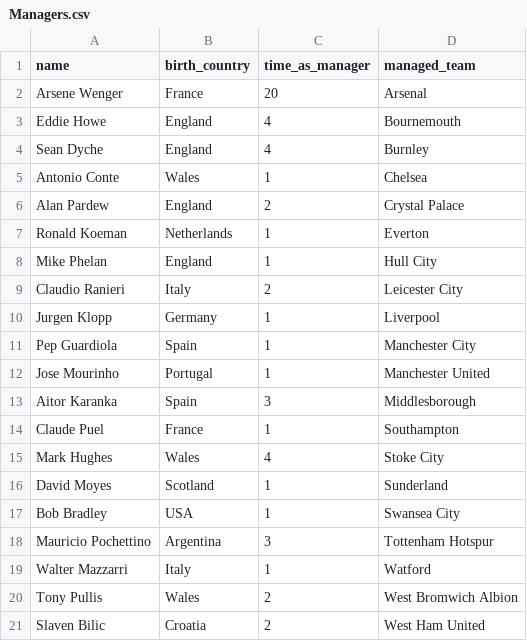
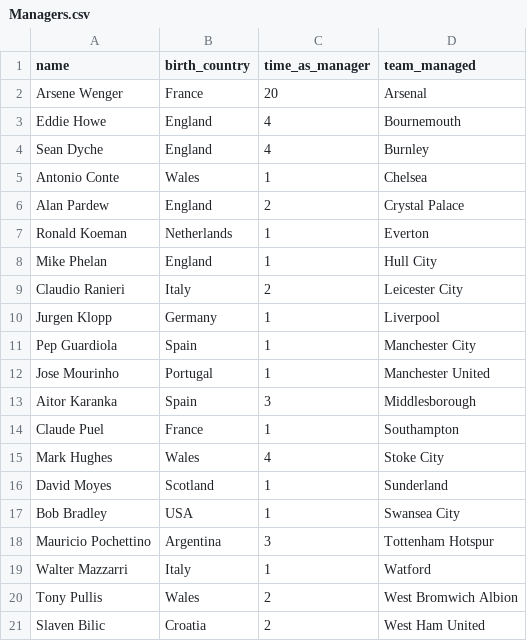
Before and after one commit to kylemh/FPL_Data_Visualization, a CSV file: FPL_CSV_Converter/Managers.csv, drawn as a sheet.

```diff
--- a/FPL_CSV_Converter/Managers.csv
+++ b/FPL_CSV_Converter/Managers.csv
@@ -1,2 +1,2 @@
-name,birth_country,time_as_manager,managed_team
+name,birth_country,time_as_manager,team_managed
 Arsene Wenger,France,20,Arsenal
```
Also changed, not shown: 4 other files.
